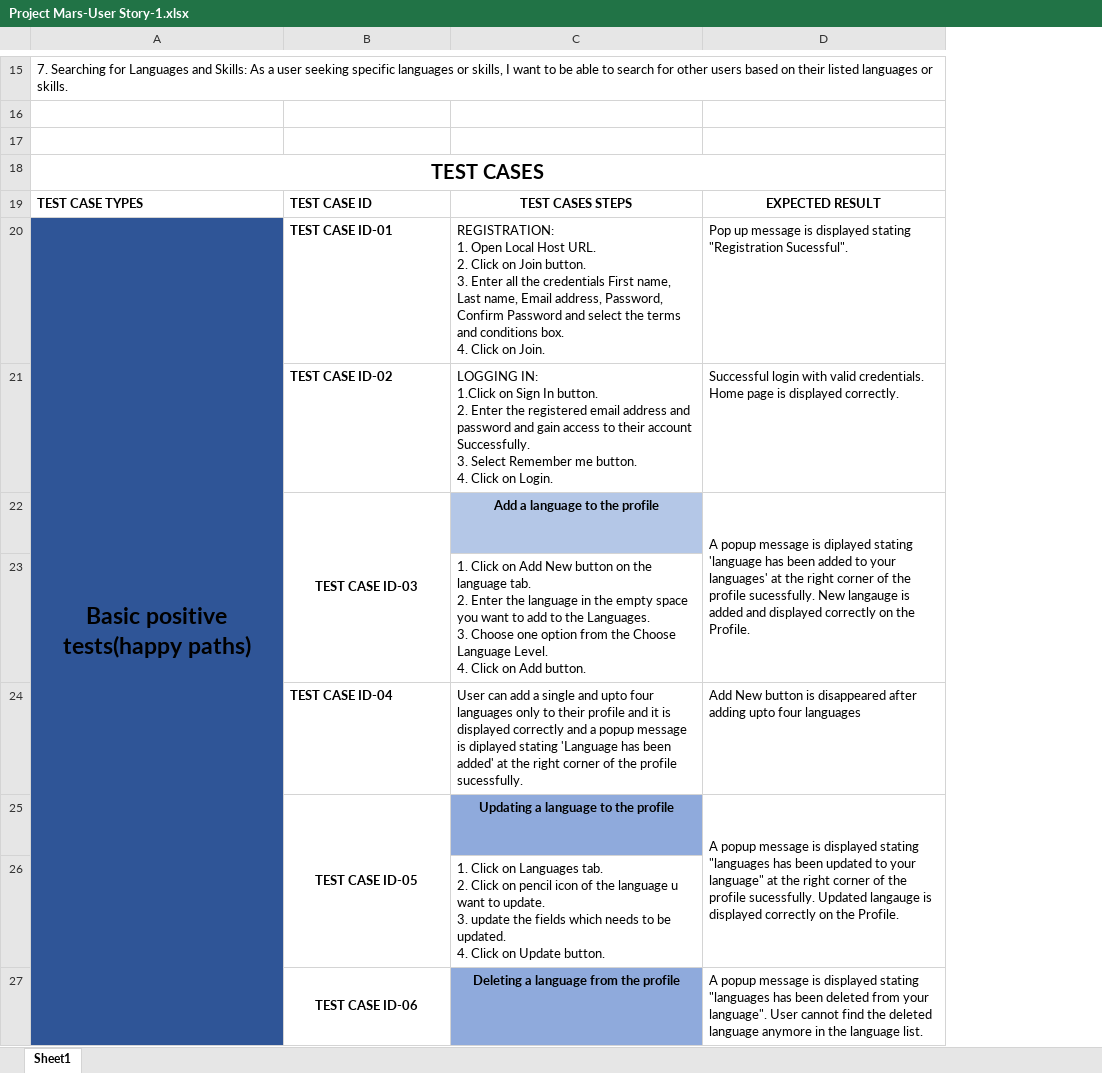
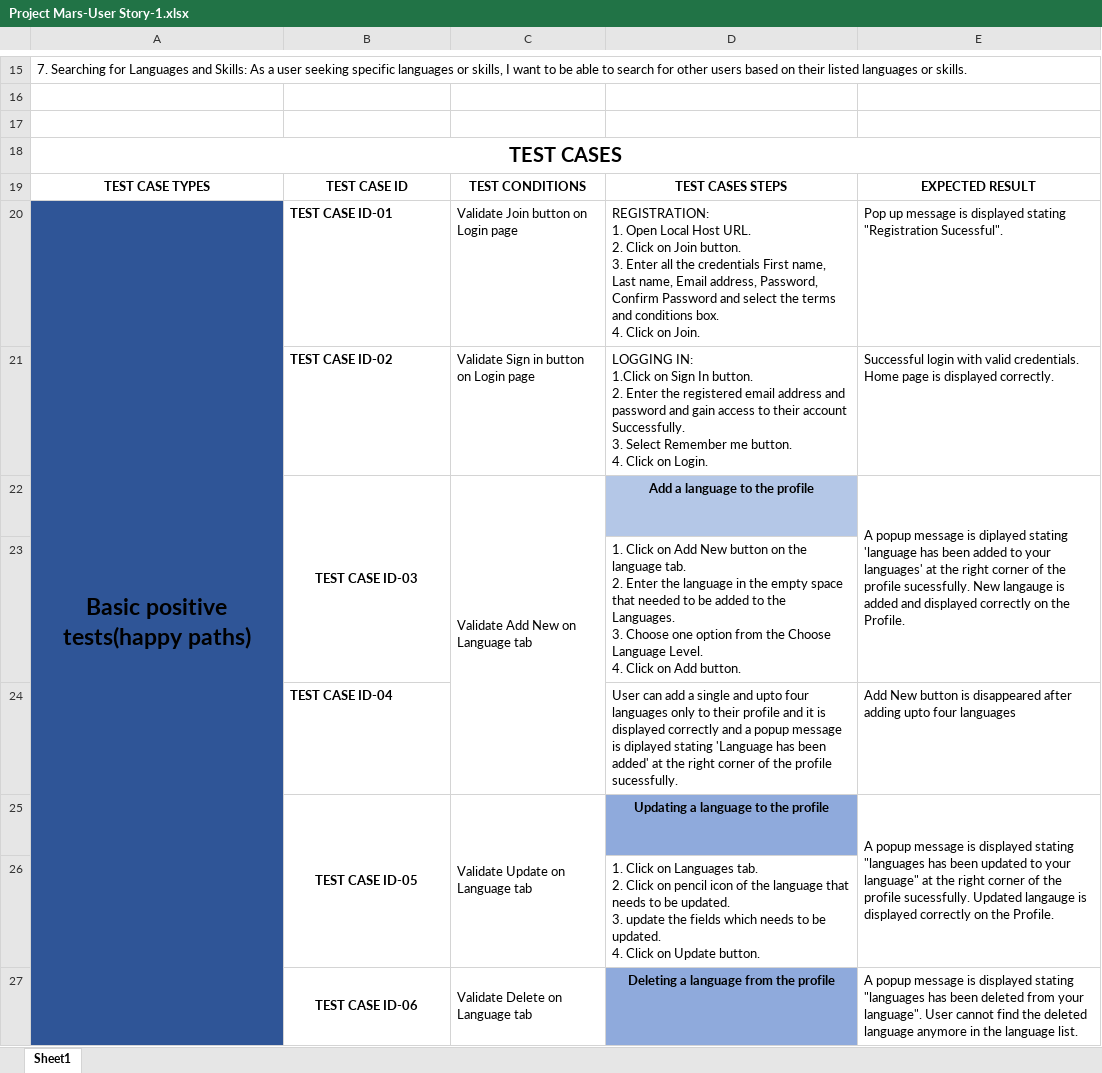
Before and after one commit to Murugeshwari23/Project-QA-Mars, an Excel workbook: Project Mars-User Story-1.xlsx, sheet Sheet1, drawn as a sheet; only a part is shown, gaps mark what is left out; values as stored, in another font and other column widths than the file's, no borders; addresses are those after the commit; ↵ is a line break in a cell; the diff covers the shown part only; the diff names each change by its address in the sheet, - before the commit and + after, or states it on an @@ line.

Commit message:
User story-1 test conditions added and User story-2 automation for languages are done

```diff
--- a/Project Mars-User Story-1.xlsx (sheet Sheet1)
+++ b/Project Mars-User Story-1.xlsx (sheet Sheet1)
+column C, rows 19-27: TEST CONDITIONS | Validate Join button on Login page | Validate Sign in button on Login page | Validate Add New on Language tab |  |  | Validate Update on Language tab |  | Validate Delete on Language tab
-A19:B19 alignment: left
+A19:B19 alignment: center
-D23: …empty space you want to add to the…
+D23: …empty space that needed to be added to the…
-D26: …the language u want to update. ↵ 3. update…
+D26: …the language that needs to be updated. ↵ 3. update…
```
Also changed, not shown: 8 edited cells and cell formats elsewhere in this sheet, 11 other files.
